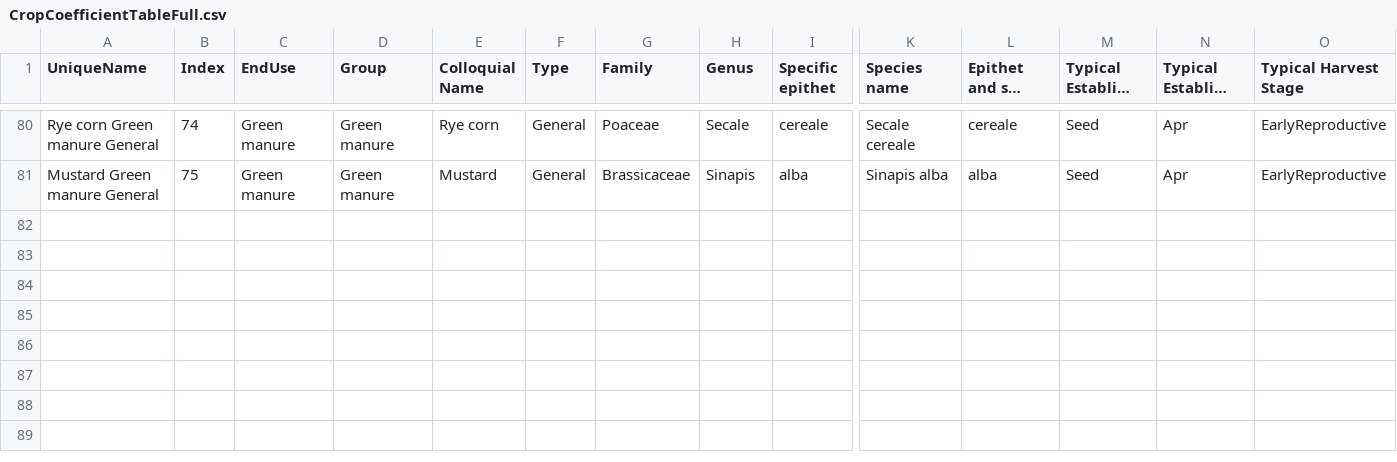
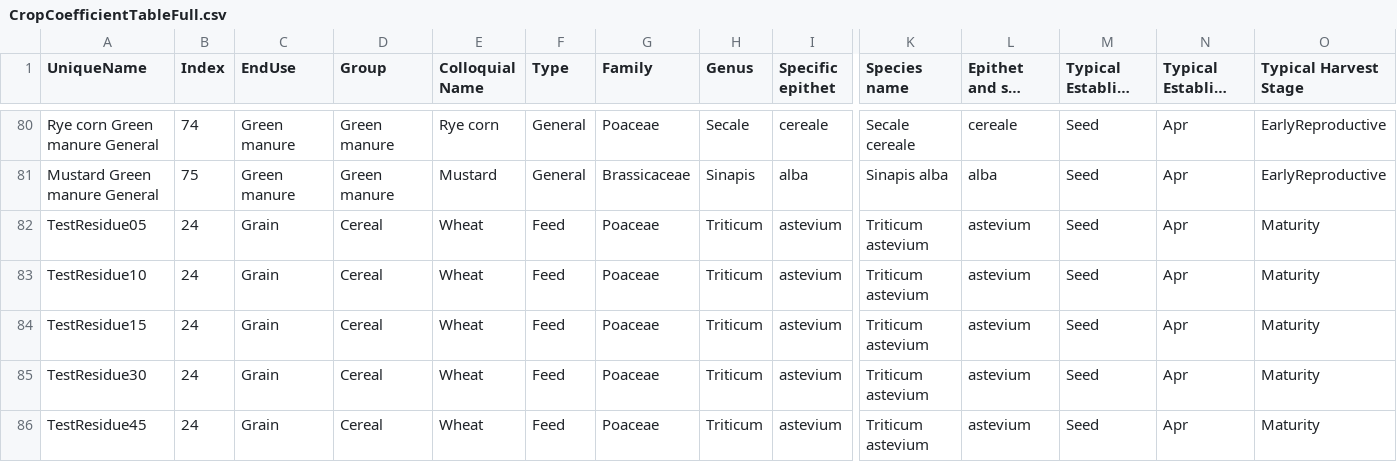
Before and after one commit to Stepania/SVSModelBuildDeploy, a CSV file: SVSModel/Data/CropCoefficientTableFull.csv, drawn as a sheet; only a part is shown, gaps mark what is left out; long unchanged cells end in …; rows hold the shown columns only; the diff names each change by its address in the sheet, - before the commit and + after, or states it on an @@ line.

Commit message:
Implementing some residue tests

```diff
--- a/SVSModel/Data/CropCoefficientTableFull.csv
+++ b/SVSModel/Data/CropCoefficientTableFull.csv
+row 82: TestResidue05 | 24 | Grain | Cereal | Wheat | Feed | Poaceae | Triticum | astevium | Triticum astevium | astevium | Seed | Apr | Maturity
+row 83: TestResidue10 | 24 | Grain | Cereal | Wheat | Feed | Poaceae | Triticum | astevium | Triticum astevium | astevium | Seed | Apr | Maturity
+row 84: TestResidue15 | 24 | Grain | Cereal | Wheat | Feed | Poaceae | Triticum | astevium | Triticum astevium | astevium | Seed | Apr | Maturity
+row 85: TestResidue30 | 24 | Grain | Cereal | Wheat | Feed | Poaceae | Triticum | astevium | Triticum astevium | astevium | Seed | Apr | Maturity
+row 86: TestResidue45 | 24 | Grain | Cereal | Wheat | Feed | Poaceae | Triticum | astevium | Triticum astevium | astevium | Seed | Apr | Maturity
```
Also changed, not shown: 5 other files.
